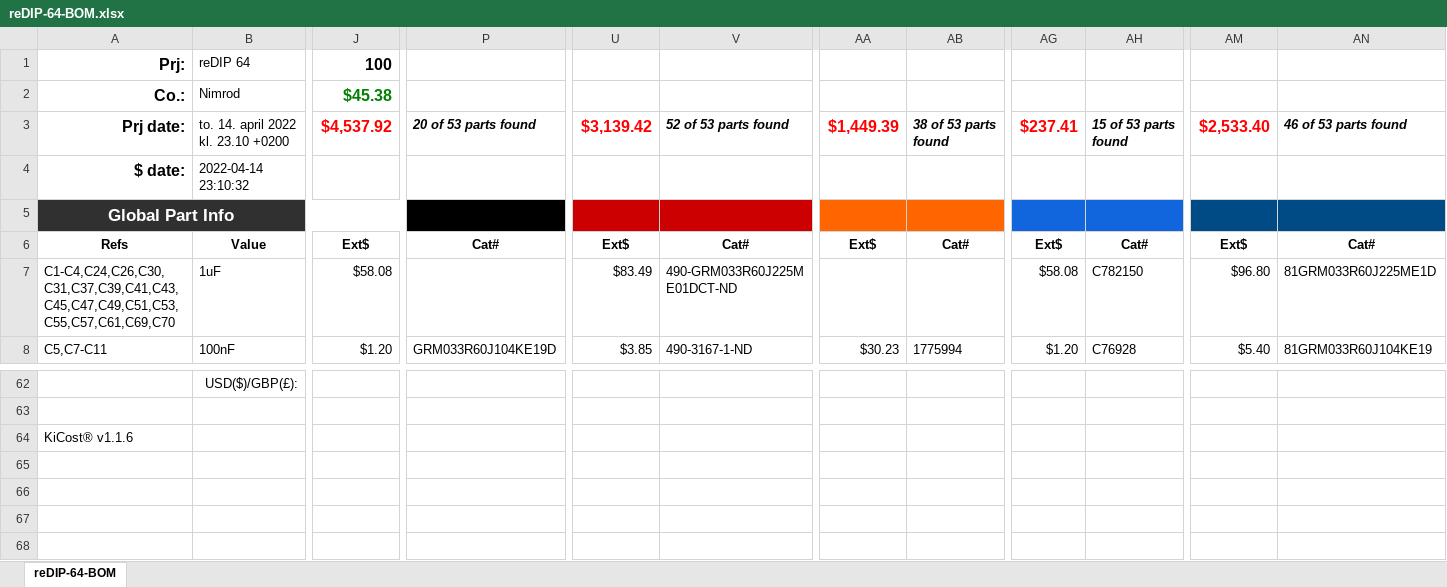
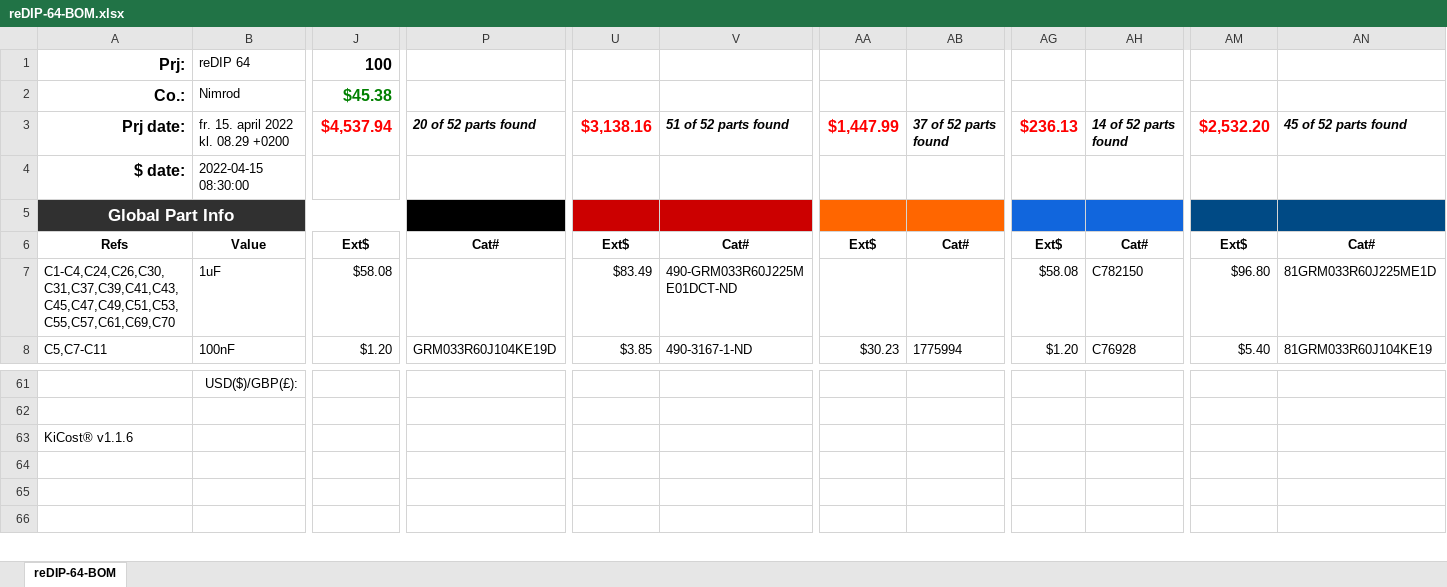
Before and after one commit to daglem/reDIP-64, an Excel workbook: documentation/reDIP-64-BOM.xlsx, sheet reDIP-64-BOM, drawn as a sheet; only a part is shown, gaps mark what is left out; values as stored, in another font and other column widths than the file's, no borders; conditional formats not drawn; rows hold the shown columns only; the diff covers the shown part only; the diff names each change by its address in the sheet, - before the commit and + after, or states it on an @@ line.

```diff
--- a/documentation/reDIP-64-BOM.xlsx (sheet reDIP-64-BOM)
+++ b/documentation/reDIP-64-BOM.xlsx (sheet reDIP-64-BOM)
-B3: to. 14. april 2022 kl. 23.10 +0200
+B3: fr. 15. april 2022 kl. 08.29 +0200
-J3: $4,537.92
+J3: $4,537.94
-P3: 20 of 53 parts found
+P3: 20 of 52 parts found
-U3: $3,139.42
+U3: $3,138.16
-V3: 52 of 53 parts found
+V3: 51 of 52 parts found
-AA3: $1,449.39
+AA3: $1,447.99
-AB3: 38 of 53 parts found
+AB3: 37 of 52 parts found
-AG3: $237.41
+AG3: $236.13
-AH3: 15 of 53 parts found
+AH3: 14 of 52 parts found
-AM3: $2,533.40
+AM3: $2,532.20
-AN3: 46 of 53 parts found
+AN3: 45 of 52 parts found
-B4: 2022-04-14 23:10:32
+B4: 2022-04-15 08:30:00
-row 65: (empty)
```
Also changed, not shown: 1 removed row and 40 edited cells elsewhere in this sheet, formulas that keep their value, hidden cells, 4 other files.
